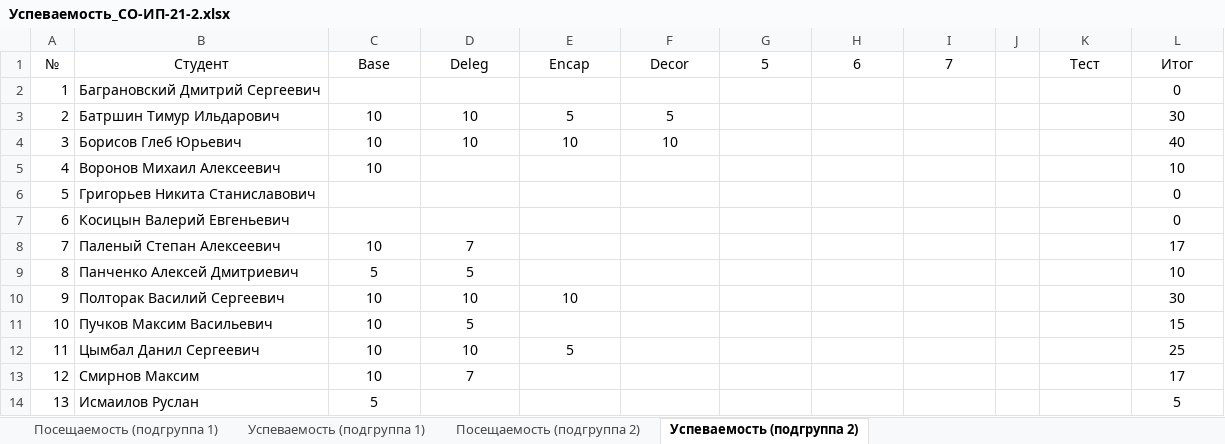
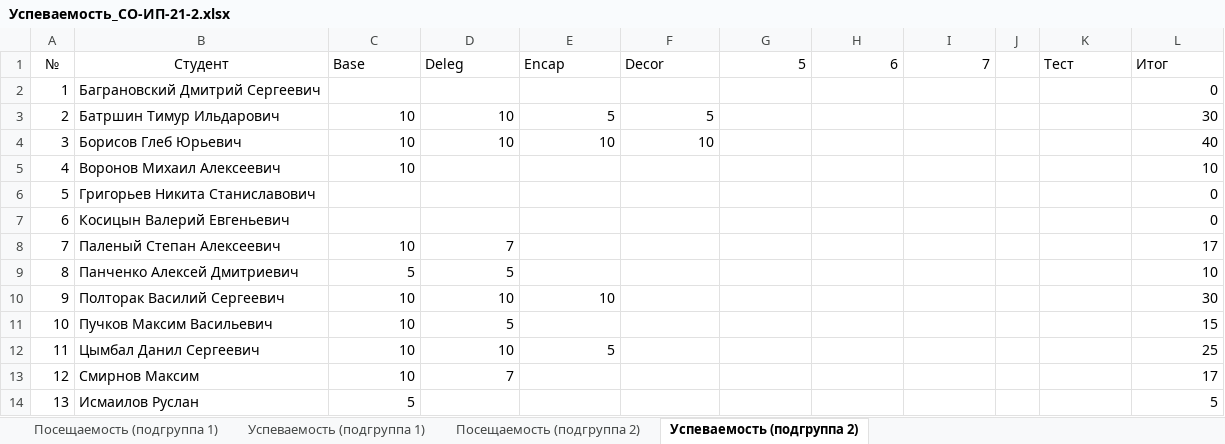
Before and after one commit to TheBandik/fundamentals-of-algorithmization-and-programming, an Excel workbook: Успеваемость_СО-ИП-21-2.xlsx, sheet Успеваемость (подгруппа 2), drawn as a sheet; values as stored, in another font and other column widths than the file's, no borders; the diff names each change by its address in the sheet, - before the commit and + after, or states it on an @@ line.

```diff
--- a/Успеваемость_СО-ИП-21-2.xlsx (sheet Успеваемость (подгруппа 2))
+++ b/Успеваемость_СО-ИП-21-2.xlsx (sheet Успеваемость (подгруппа 2))
-C1:F1 alignment: center
+C1:F1 alignment: left
-G1:I1 alignment: center
+G1:I1 alignment: right
-K1:L1 alignment: center
+K1:L1 alignment: left
-L2:L14 alignment: center
+L2:L14 alignment: right
-C3:F4 alignment: center
+C3:F4 alignment: right
-C5 alignment: center
+C5 alignment: right
-C8:D9 alignment: center
+C8:D9 alignment: right
-C10:E10 alignment: center
+C10:E10 alignment: right
-C11:D11 alignment: center
+C11:D11 alignment: right
-C12:E12 alignment: center
+C12:E12 alignment: right
-C13:D13 alignment: center
+C13:D13 alignment: right
-C14 alignment: center
+C14 alignment: right
```
Also changed, not shown: sheet Посещаемость (подгруппа 1), sheet Посещаемость (подгруппа 2), sheet Успеваемость (подгруппа 1), Успеваемость_СО-ИП-21-1.xlsx.
